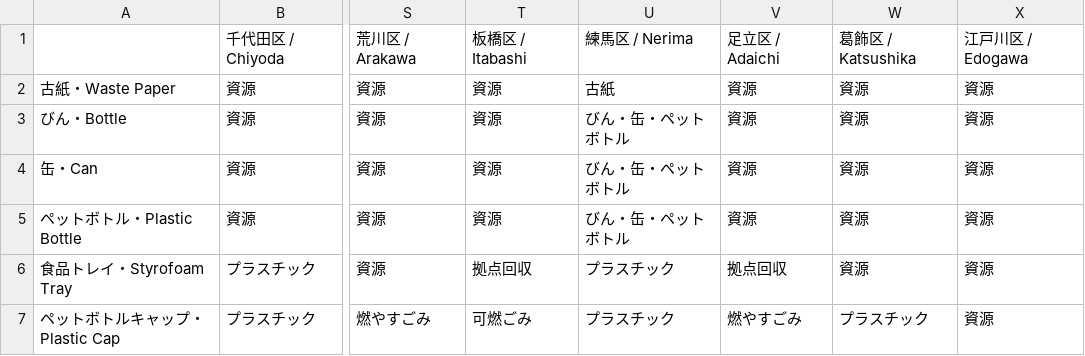
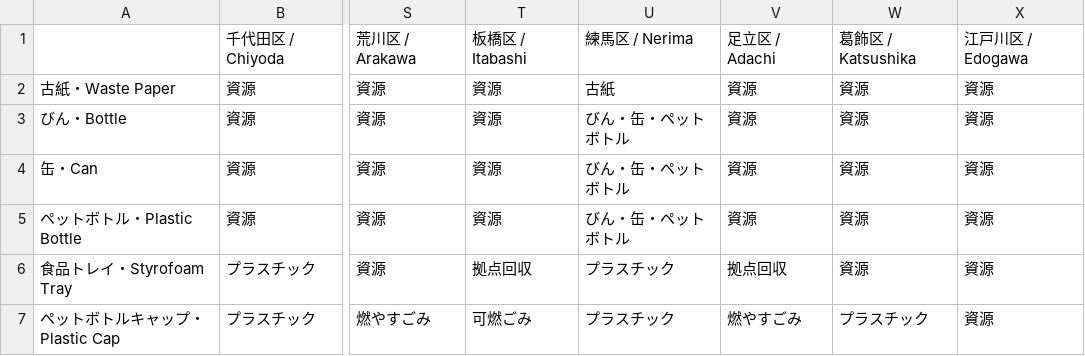
Before and after one commit to s3nmith/recycling-app, a CSV file: recycling_app/assets/trash_categories.csv, drawn as a sheet; only a part is shown, gaps mark what is left out; the diff names each change by its address in the sheet, - before the commit and + after, or states it on an @@ line.

Commit message:
Fixed spelling mistake on "Adachi"

```diff
--- a/recycling_app/assets/trash_categories.csv
+++ b/recycling_app/assets/trash_categories.csv
-V1: 足立区 / Adaichi
+V1: 足立区 / Adachi
```
Also changed, not shown: 1 other file.
